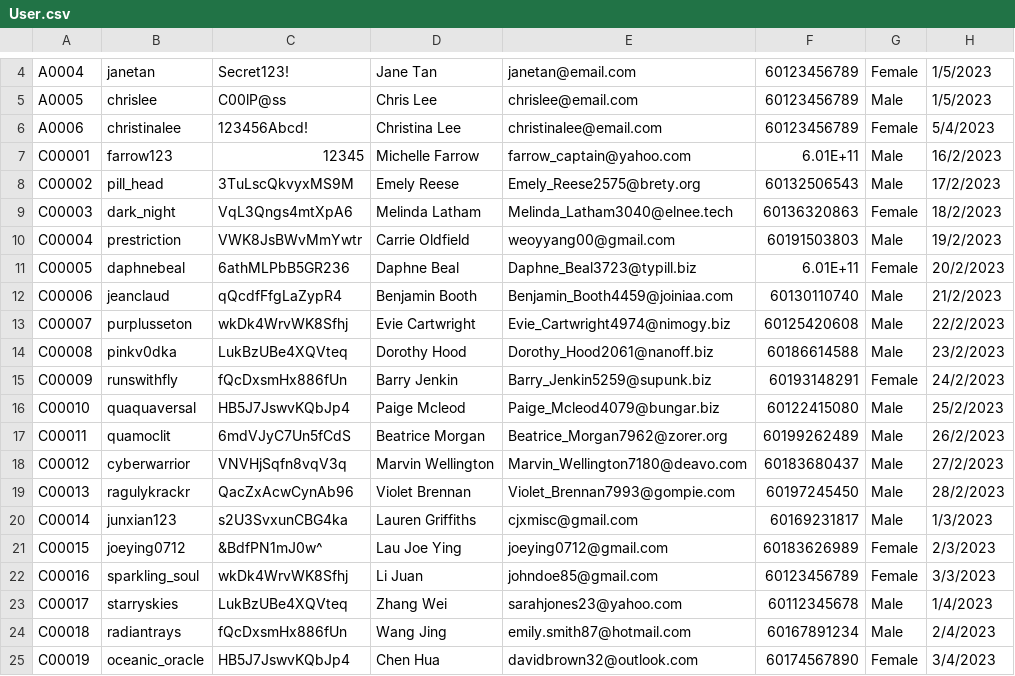
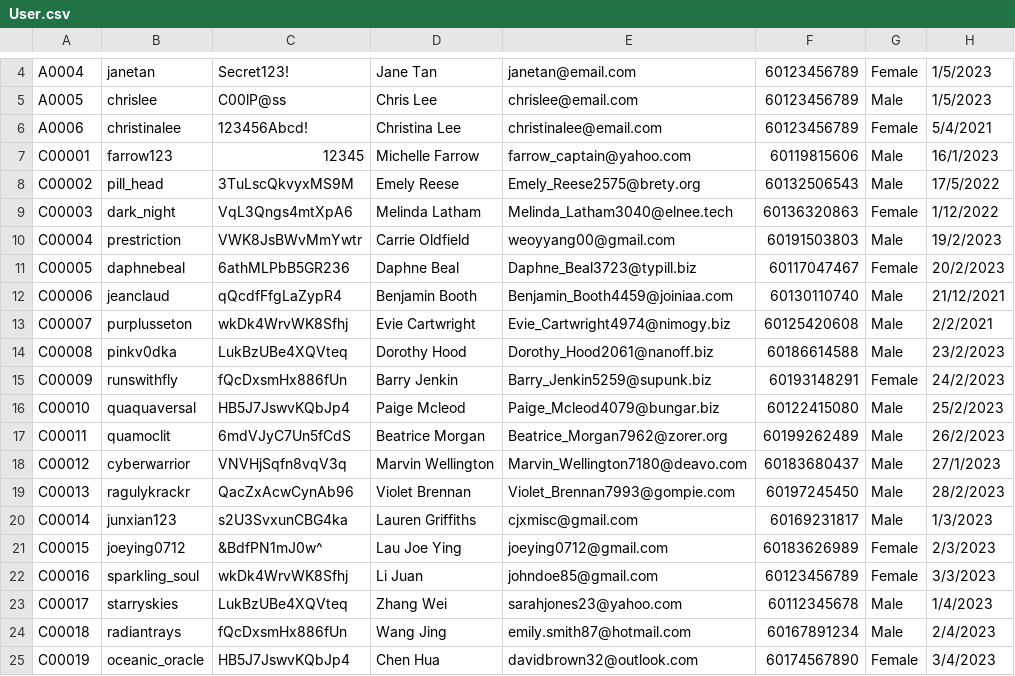
Before and after one commit to LauJoeYing/Top-Uni-Recommendation-System, a CSV file: Top-Uni-Recommendation-System/User.csv, drawn as a sheet; only a part is shown, gaps mark what is left out.

```diff
--- a/Top-Uni-Recommendation-System/User.csv
+++ b/Top-Uni-Recommendation-System/User.csv
@@ -5,10 +5,10 @@ A0004,janetan,Secret123!,Jane Tan,janetan@email.com,60123456789,Female,1/5/2023
 A0005,chrislee,C00lP@ss,Chris Lee,chrislee@email.com,60123456789,Male,1/5/2023
-A0006,christinalee,123456Abcd!,Christina Lee,christinalee@email.com,60123456789,Female,5/4/2023
-C00001,farrow123,12345,Michelle Farrow,farrow_captain@yahoo.com,6.01E+11,Male,16/2/2023
-C00002,pill_head,3TuLscQkvyxMS9M,Emely Reese,Emely_Reese2575@brety.org,60132506543,Male,17/2/2023
-C00003,dark_night,VqL3Qngs4mtXpA6,Melinda Latham,Melinda_Latham3040@elnee.tech,60136320863,Female,18/2/2023
+A0006,christinalee,123456Abcd!,Christina Lee,christinalee@email.com,60123456789,Female,5/4/2021
+C00001,farrow123,12345,Michelle Farrow,farrow_captain@yahoo.com,60119815606,Male,16/1/2023
+C00002,pill_head,3TuLscQkvyxMS9M,Emely Reese,Emely_Reese2575@brety.org,60132506543,Male,17/5/2022
+C00003,dark_night,VqL3Qngs4mtXpA6,Melinda Latham,Melinda_Latham3040@elnee.tech,60136320863,Female,1/12/2022
 C00004,prestriction,VWK8JsBWvMmYwtr,Carrie Oldfield,weoyyang00@gmail.com,60191503803,Male,19/2/2023
-C00005,daphnebeal,6athMLPbB5GR236,Daphne Beal,Daphne_Beal3723@typill.biz,6.01E+11,Female,20/2/2023
-C00006,jeanclaud,qQcdfFfgLaZypR4,Benjamin Booth,Benjamin_Booth4459@joiniaa.com,60130110740,Male,21/2/2023
-C00007,purplusseton,wkDk4WrvWK8Sfhj,Evie Cartwright,Evie_Cartwright4974@nimogy.biz,60125420608,Male,22/2/2023
+C00005,daphnebeal,6athMLPbB5GR236,Daphne Beal,Daphne_Beal3723@typill.biz,60117047467,Female,20/2/2023
+C00006,jeanclaud,qQcdfFfgLaZypR4,Benjamin Booth,Benjamin_Booth4459@joiniaa.com,60130110740,Male,21/12/2021
+C00007,purplusseton,wkDk4WrvWK8Sfhj,Evie Cartwright,Evie_Cartwright4974@nimogy.biz,60125420608,Male,2/2/2021
 C00008,pinkv0dka,LukBzUBe4XQVteq,Dorothy Hood,Dorothy_Hood2061@nanoff.biz,60186614588,Male,23/2/2023
@@ -17,3 +17,3 @@ C00010,quaquaversal,HB5J7JswvKQbJp4,Paige Mcleod,Paige_Mcleod4079@bungar.biz,601
 C00011,quamoclit,6mdVJyC7Un5fCdS,Beatrice Morgan,Beatrice_Morgan7962@zorer.org,60199262489,Male,26/2/2023
-C00012,cyberwarrior,VNVHjSqfn8vqV3q,Marvin Wellington,Marvin_Wellington7180@deavo.com,60183680437,Male,27/2/2023
+C00012,cyberwarrior,VNVHjSqfn8vqV3q,Marvin Wellington,Marvin_Wellington7180@deavo.com,60183680437,Male,27/1/2023
 C00013,ragulykrackr,QacZxAcwCynAb96,Violet Brennan,Violet_Brennan7993@gompie.com,60197245450,Male,28/2/2023
```
Also changed, not shown: 4 other files.
